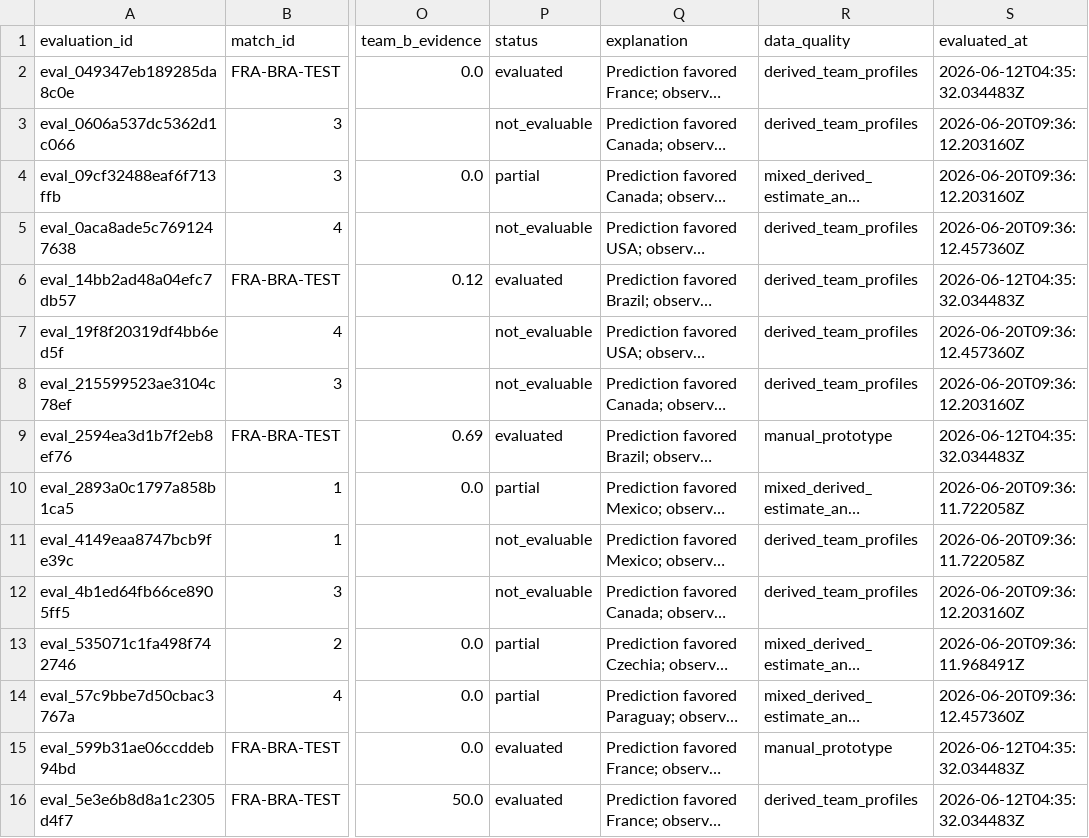
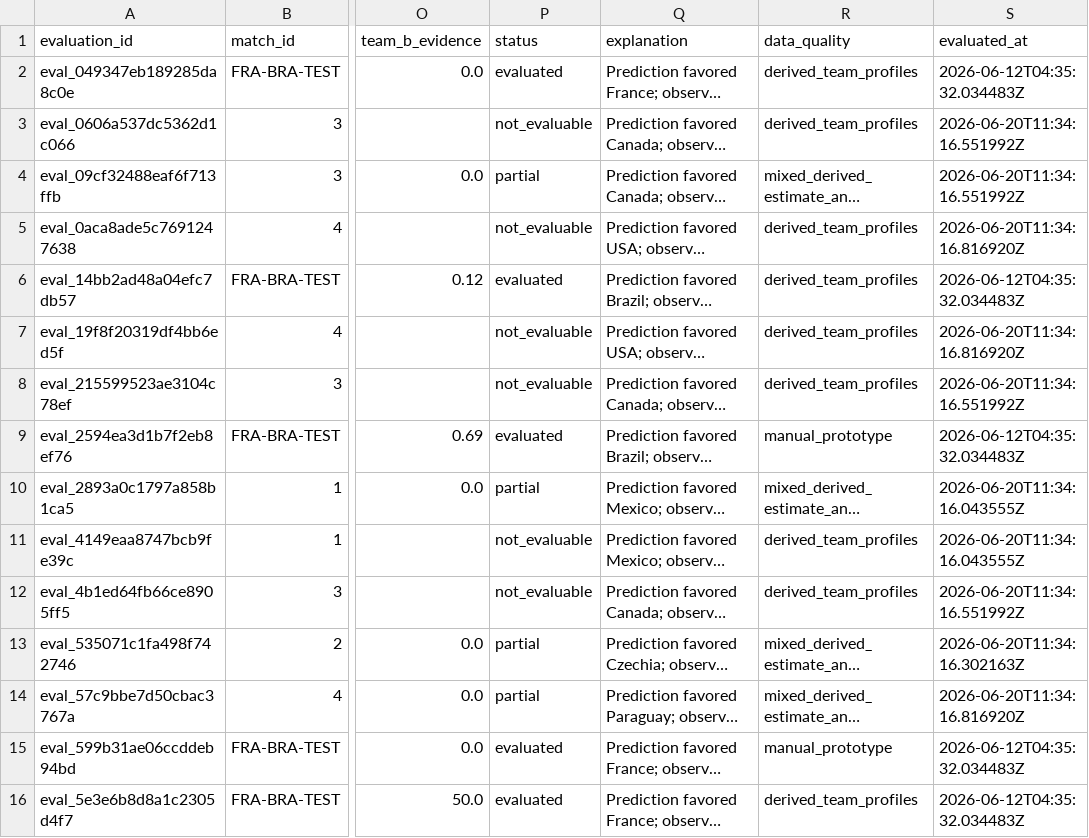
Before and after one commit to KaiwenMo1/worldcup2026, a CSV file: data/derived/matchup_evaluation_results.csv, drawn as a sheet; only a part is shown, gaps mark what is left out; long unchanged cells end in …; the diff covers the shown part only; the diff names each change by its address in the sheet, - before the commit and + after, or states it on an @@ line.

```diff
--- a/data/derived/matchup_evaluation_results.csv
+++ b/data/derived/matchup_evaluation_results.csv
-S3:S4 (evaluated_at): 2026-06-20T09:36:12.203160Z
+S3:S4 (evaluated_at): 2026-06-20T11:34:16.551992Z
-S5 (evaluated_at): 2026-06-20T09:36:12.457360Z
+S5 (evaluated_at): 2026-06-20T11:34:16.816920Z
-S7 (evaluated_at): 2026-06-20T09:36:12.457360Z
+S7 (evaluated_at): 2026-06-20T11:34:16.816920Z
-S8 (evaluated_at): 2026-06-20T09:36:12.203160Z
+S8 (evaluated_at): 2026-06-20T11:34:16.551992Z
-S10:S11 (evaluated_at): 2026-06-20T09:36:11.722058Z
+S10:S11 (evaluated_at): 2026-06-20T11:34:16.043555Z
-S12 (evaluated_at): 2026-06-20T09:36:12.203160Z
+S12 (evaluated_at): 2026-06-20T11:34:16.551992Z
-S13 (evaluated_at): 2026-06-20T09:36:11.968491Z
+S13 (evaluated_at): 2026-06-20T11:34:16.302163Z
-S14 (evaluated_at): 2026-06-20T09:36:12.457360Z
+S14 (evaluated_at): 2026-06-20T11:34:16.816920Z
```
Also changed, not shown: 16 edited cells elsewhere in this file, data/derived/manager_skill_evaluation_results.csv, data/derived/postmatch_model_evaluation.csv, 7 other files.
